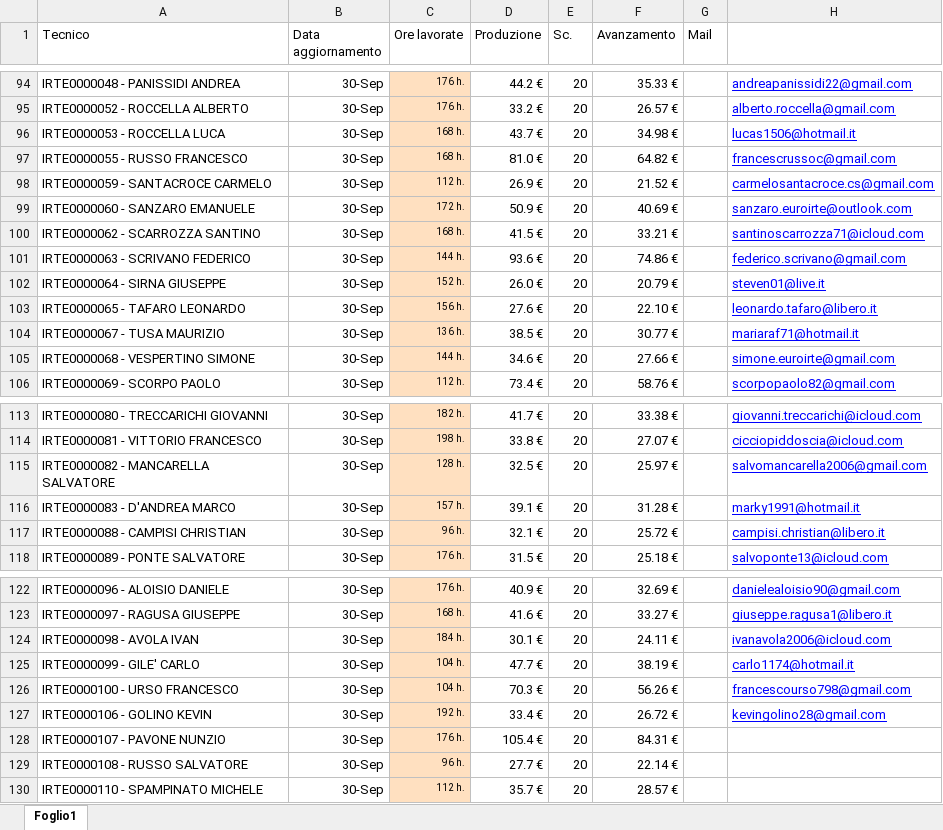
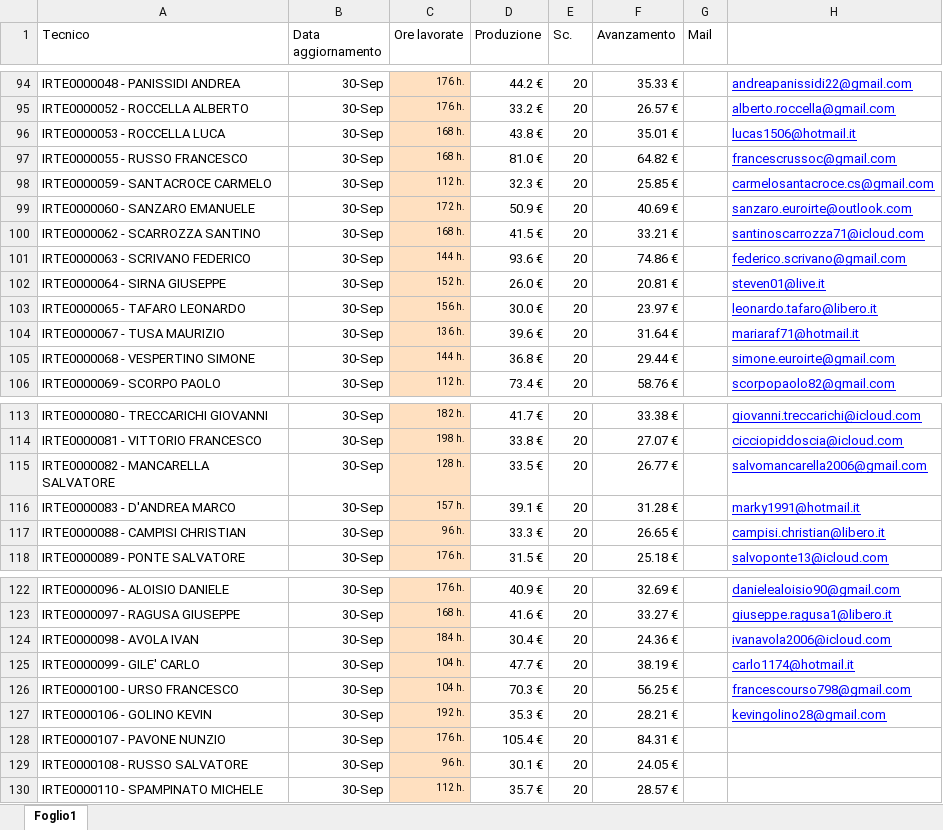
Before and after one commit to lbianco11197/Avanzamento-economico, an Excel workbook: Avanzamento.xlsx, sheet Foglio1, drawn as a sheet; only a part is shown, gaps mark what is left out; values as stored, in another font and other column widths than the file's, no borders; the diff covers the shown part only; the diff names each change by its address in the sheet, - before the commit and + after, or states it on an @@ line.

Commit message:
Aggiornato Avanzamento.xlsx da lbianco via Streamlit

```diff
--- a/Avanzamento.xlsx (sheet Foglio1)
+++ b/Avanzamento.xlsx (sheet Foglio1)
-D96 (Produzione): 43.7 €
+D96 (Produzione): 43.8 €
-F96 (Avanzamento): 34.98 €
+F96 (Avanzamento): 35.01 €
-D98 (Produzione): 26.9 €
+D98 (Produzione): 32.3 €
-F98 (Avanzamento): 21.52 €
+F98 (Avanzamento): 25.85 €
-F102 (Avanzamento): 20.79 €
+F102 (Avanzamento): 20.81 €
-D103 (Produzione): 27.6 €
+D103 (Produzione): 30.0 €
-F103 (Avanzamento): 22.10 €
+F103 (Avanzamento): 23.97 €
-D104 (Produzione): 38.5 €
+D104 (Produzione): 39.6 €
-F104 (Avanzamento): 30.77 €
+F104 (Avanzamento): 31.64 €
-D105 (Produzione): 34.6 €
+D105 (Produzione): 36.8 €
-F105 (Avanzamento): 27.66 €
+F105 (Avanzamento): 29.44 €
-D115 (Produzione): 32.5 €
+D115 (Produzione): 33.5 €
-F115 (Avanzamento): 25.97 €
+F115 (Avanzamento): 26.77 €
-D117 (Produzione): 32.1 €
+D117 (Produzione): 33.3 €
-F117 (Avanzamento): 25.72 €
+F117 (Avanzamento): 26.65 €
-D124 (Produzione): 30.1 €
+D124 (Produzione): 30.4 €
-F124 (Avanzamento): 24.11 €
+F124 (Avanzamento): 24.36 €
-F126 (Avanzamento): 56.26 €
+F126 (Avanzamento): 56.25 €
-D127 (Produzione): 33.4 €
+D127 (Produzione): 35.3 €
-F127 (Avanzamento): 26.72 €
+F127 (Avanzamento): 28.21 €
-D129 (Produzione): 27.7 €
+D129 (Produzione): 30.1 €
-F129 (Avanzamento): 22.14 €
+F129 (Avanzamento): 24.05 €
```
Also changed, not shown: 22 edited cells elsewhere in this sheet.
